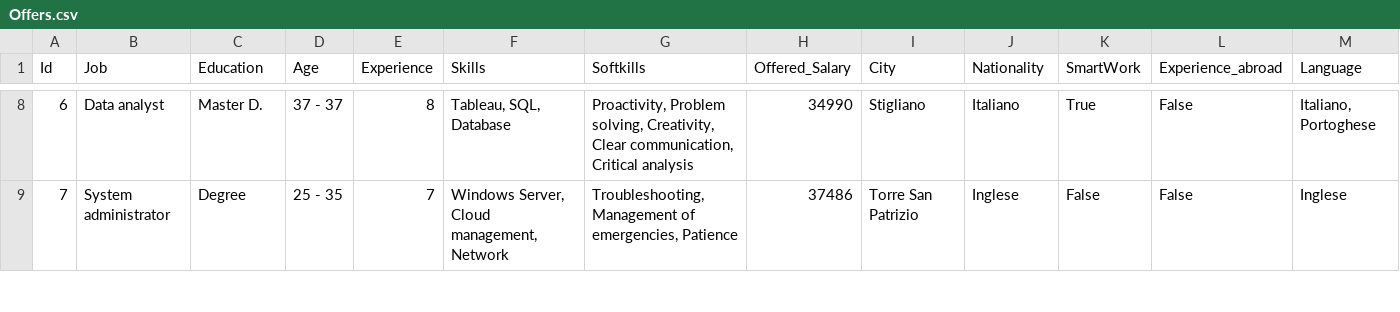
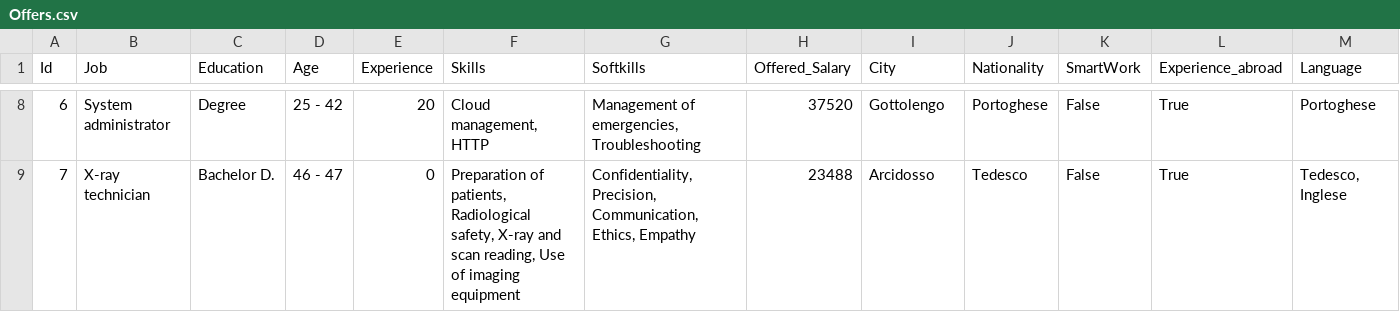
Before and after one commit to jacons/Interpretable-by-design-Human-Recommender, a CSV file: Offers.csv, drawn as a sheet; only a part is shown, gaps mark what is left out; the diff covers the shown part only.

```diff
--- a/Offers.csv
+++ b/Offers.csv
@@ -8,2 +8,2 @@ Id,Job,Education,Age,Experience,Skills,Softkills,Offered_Salary,City,Nationality
-6,Data analyst,Master D.,37 - 37,8,"Tableau, SQL, Database","Proactivity, Problem solving, Creativity, Clear communication, Critical analysis",34990,Stigliano,Italiano,True,False,"Italiano, Portoghese"
-7,System administrator,Degree,25 - 35,7,"Windows Server, Cloud management, Network","Troubleshooting, Management of emergencies, Patience",37486,Torre San Patrizio,Inglese,False,False,Inglese
+6,System administrator,Degree,25 - 42,20,"Cloud management, HTTP","Management of emergencies, Troubleshooting",37520,Gottolengo,Portoghese,False,True,Portoghese
+7,X-ray technician,Bachelor D.,46 - 47,0,"Preparation of patients, Radiological safety, X-ray and scan reading, Use of imaging equipment","Confidentiality, Precision, Communication, Ethics, Empathy",23488,Arcidosso,Tedesco,False,True,"Tedesco, Inglese"
```
Also changed, not shown: 80 edited cells elsewhere in this file, curriculums.csv, 2 other files.
